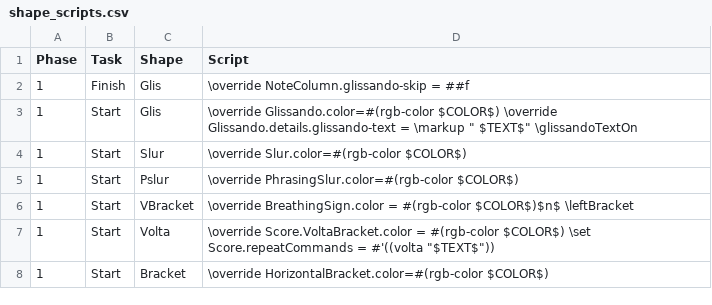
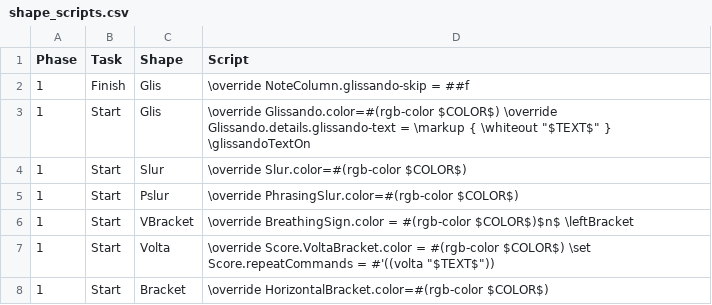
Before and after one commit to Dpst94/MGen, a CSV file: MGen/configs/ly2/shape_scripts.csv, drawn as a sheet; only a part is shown.

Commit message:
CA3 LY: Add glissando text whiteout

```diff
--- a/MGen/configs/ly2/shape_scripts.csv
+++ b/MGen/configs/ly2/shape_scripts.csv
@@ -2,3 +2,3 @@ Phase;Task;Shape;Script
 1;Finish;Glis;\override NoteColumn.glissando-skip = ##f
-1;Start;Glis;"\override Glissando.color=#(rgb-color $COLOR$) \override Glissando.details.glissando-text = \markup "" $TEXT$"" \glissandoTextOn"
+1;Start;Glis;"\override Glissando.color=#(rgb-color $COLOR$) \override Glissando.details.glissando-text = \markup { \whiteout ""$TEXT$"" } \glissandoTextOn"
 1;Start;Slur;\override Slur.color=#(rgb-color $COLOR$)
```
Also changed, not shown: MGen/configs/ly2/shapes.csv.
